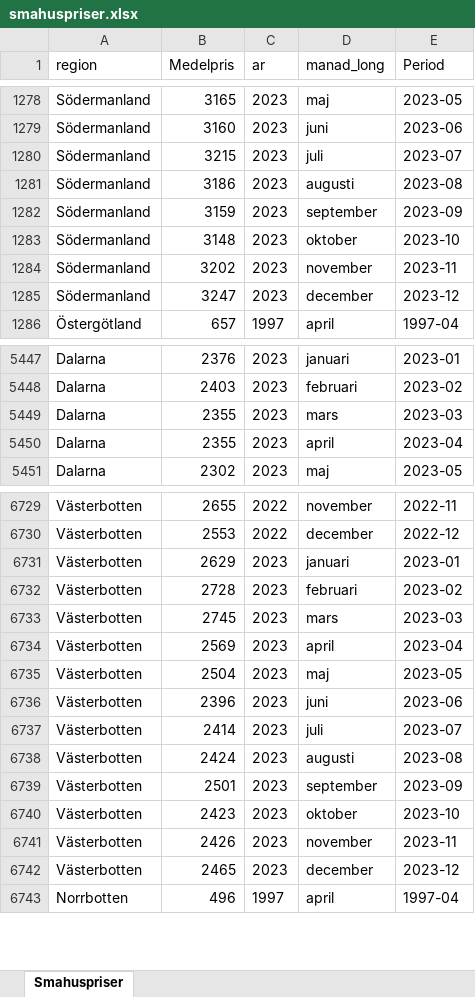
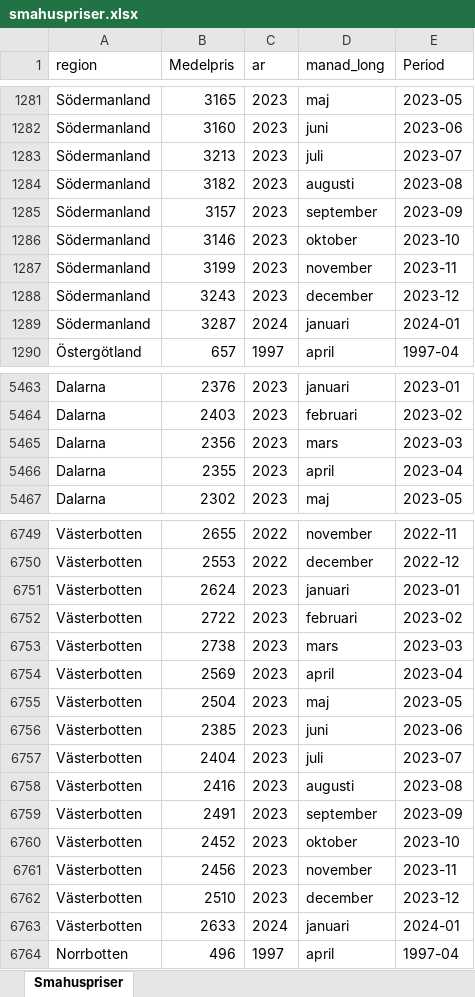
Before and after one commit to Region-Dalarna/laget_i_Dalarna, an Excel workbook: Data/smahuspriser.xlsx, sheet Smahuspriser, drawn as a sheet; only a part is shown, gaps mark what is left out; values as stored, in another font and other column widths than the file's, no borders; addresses are those after the commit; the diff covers the shown part only; the diff names each change by its address in the sheet, - before the commit and + after, or states it on an @@ line.

```diff
--- a/Data/smahuspriser.xlsx (sheet Smahuspriser)
+++ b/Data/smahuspriser.xlsx (sheet Smahuspriser)
-B1283 (Medelpris): 3215
+B1283 (Medelpris): 3213
-B1284 (Medelpris): 3186
+B1284 (Medelpris): 3182
-B1285 (Medelpris): 3159
+B1285 (Medelpris): 3157
-B1286 (Medelpris): 3148
+B1286 (Medelpris): 3146
-B1287 (Medelpris): 3202
+B1287 (Medelpris): 3199
-B1288 (Medelpris): 3247
+B1288 (Medelpris): 3243
+row 1289: Södermanland | 3287 | 2024 | januari | 2024-01
-B5465 (Medelpris): 2355
+B5465 (Medelpris): 2356
-B6751 (Medelpris): 2629
+B6751 (Medelpris): 2624
-B6752 (Medelpris): 2728
+B6752 (Medelpris): 2722
-B6753 (Medelpris): 2745
+B6753 (Medelpris): 2738
-B6756 (Medelpris): 2396
+B6756 (Medelpris): 2385
-B6757 (Medelpris): 2414
+B6757 (Medelpris): 2404
-B6758 (Medelpris): 2424
+B6758 (Medelpris): 2416
-B6759 (Medelpris): 2501
+B6759 (Medelpris): 2491
-B6760 (Medelpris): 2423
+B6760 (Medelpris): 2452
-B6761 (Medelpris): 2426
+B6761 (Medelpris): 2456
-B6762 (Medelpris): 2465
+B6762 (Medelpris): 2510
+row 6763: Västerbotten | 2633 | 2024 | januari | 2024-01
```
Also changed, not shown: 20 added rows and 128 edited cells elsewhere in this sheet, Data/BNP.xlsx, Data/KPI.xlsx, 8 other files.
